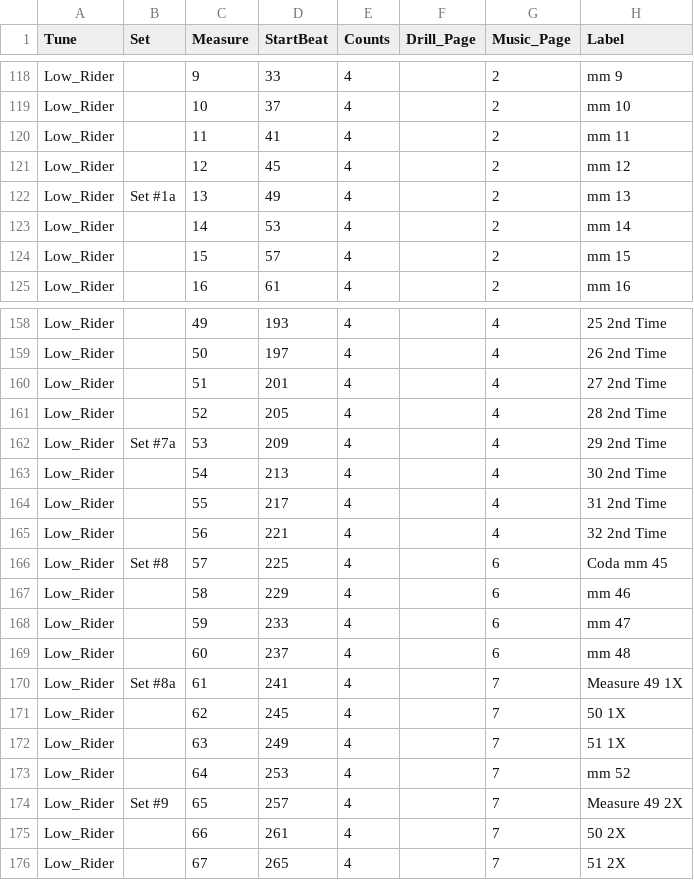
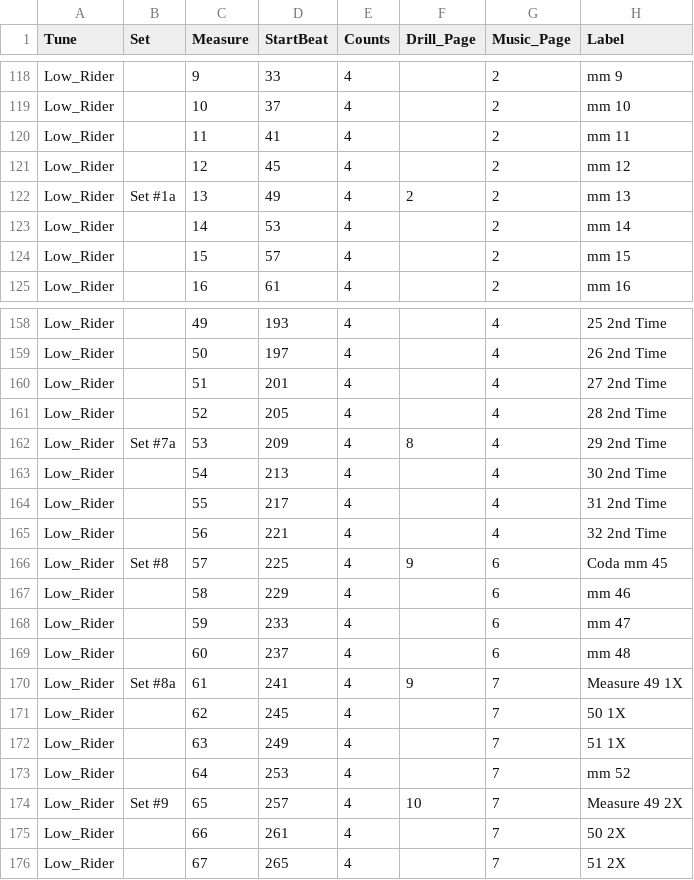
Before and after one commit to 368band/drill-app, a CSV file: map.csv, drawn as a sheet; only a part is shown, gaps mark what is left out; the diff covers the shown part only.

Commit message:
drill pages updated

```diff
--- a/map.csv
+++ b/map.csv
@@ -121,3 +121,3 @@ Low_Rider,,11,41,4,,2,mm 11
 Low_Rider,,12,45,4,,2,mm 12
-Low_Rider,Set #1a,13,49,4,,2,mm 13
+Low_Rider,Set #1a,13,49,4,2,2,mm 13
 Low_Rider,,14,53,4,,2,mm 14
@@ -161,3 +161,3 @@ Low_Rider,,51,201,4,,4,27 2nd Time
 Low_Rider,,52,205,4,,4,28 2nd Time
-Low_Rider,Set #7a,53,209,4,,4,29 2nd Time
+Low_Rider,Set #7a,53,209,4,8,4,29 2nd Time
 Low_Rider,,54,213,4,,4,30 2nd Time
@@ -165,3 +165,3 @@ Low_Rider,,55,217,4,,4,31 2nd Time
 Low_Rider,,56,221,4,,4,32 2nd Time
-Low_Rider,Set #8,57,225,4,,6,Coda mm 45
+Low_Rider,Set #8,57,225,4,9,6,Coda mm 45
 Low_Rider,,58,229,4,,6,mm 46
@@ -169,3 +169,3 @@ Low_Rider,,59,233,4,,6,mm 47
 Low_Rider,,60,237,4,,6,mm 48
-Low_Rider,Set #8a,61,241,4,,7,Measure 49 1X
+Low_Rider,Set #8a,61,241,4,9,7,Measure 49 1X
 Low_Rider,,62,245,4,,7,50 1X
@@ -173,3 +173,3 @@ Low_Rider,,63,249,4,,7,51 1X
 Low_Rider,,64,253,4,,7,mm 52
-Low_Rider,Set #9,65,257,4,,7,Measure 49 2X
+Low_Rider,Set #9,65,257,4,10,7,Measure 49 2X
 Low_Rider,,66,261,4,,7,50 2X
```
Also changed, not shown: 7 edited cells elsewhere in this file.
